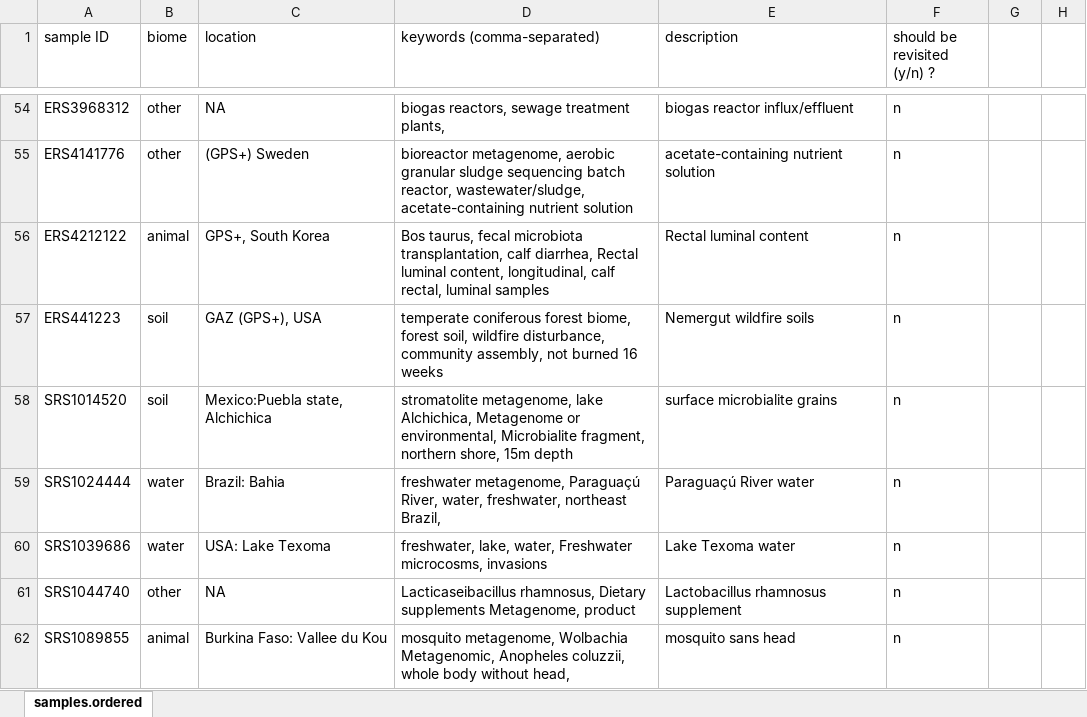
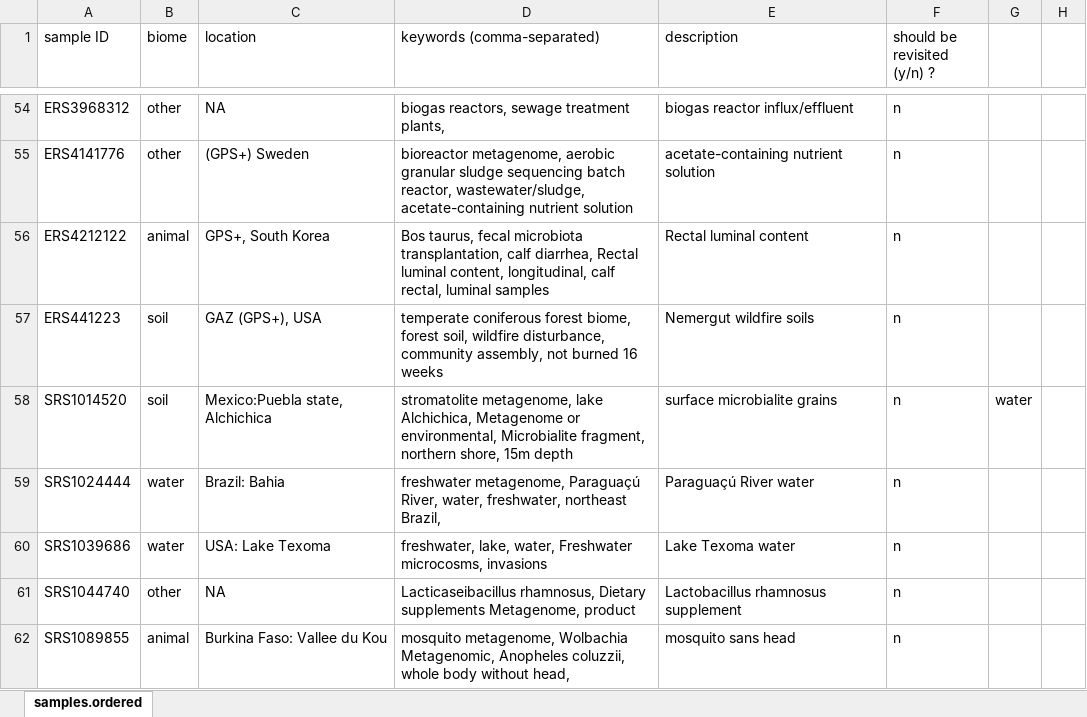
Before and after one commit to GaioTransposon/metadata_mining, an Excel workbook: middle_dir/GH_collect_output_here.xlsx, sheet samples.ordered, drawn as a sheet; only a part is shown, gaps mark what is left out; values as stored, in another font and other column widths than the file's, no cell formats; the diff covers the shown part only; the diff names each change by its address in the sheet, - before the commit and + after, or states it on an @@ line.

```diff
--- a/middle_dir/GH_collect_output_here.xlsx (sheet samples.ordered)
+++ b/middle_dir/GH_collect_output_here.xlsx (sheet samples.ordered)
-G58: (empty)
+G58: water
```
Also changed, not shown: 27 edited cells elsewhere in this sheet, cell formats, 5 other files.
